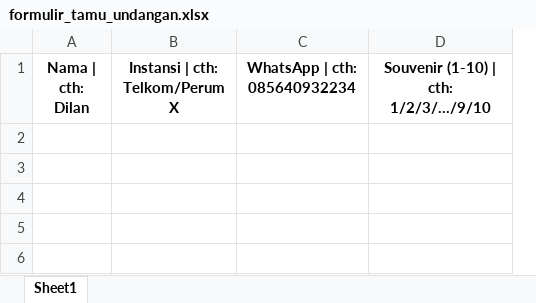
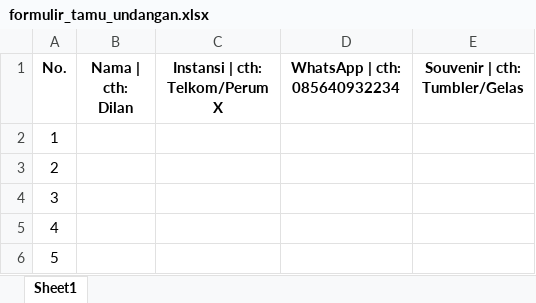
Before and after one commit to faequl96/iv_dashboard_project_web_app, an Excel workbook: assets/templates/formulir_tamu_undangan.xlsx, sheet Sheet1, drawn as a sheet; values as stored, in another font and other column widths than the file's, no borders; removed rows and columns are numbered as before the commit, all else as after; the diff names each change by its address in the sheet, - before the commit and + after, or states it on an @@ line.

```diff
--- a/assets/templates/formulir_tamu_undangan.xlsx (sheet Sheet1)
+++ b/assets/templates/formulir_tamu_undangan.xlsx (sheet Sheet1)
+column A (No.), empty
-column D, row 1: Souvenir (1-10) | cth: 1/2/3/.../9/10
+column E (Souvenir | cth: Tumbler/Gelas), empty
+row 2: 1
+row 3: 2
+row 4: 3
+row 5: 4
+row 6: 5
```
Also changed, not shown: 5 other files.
